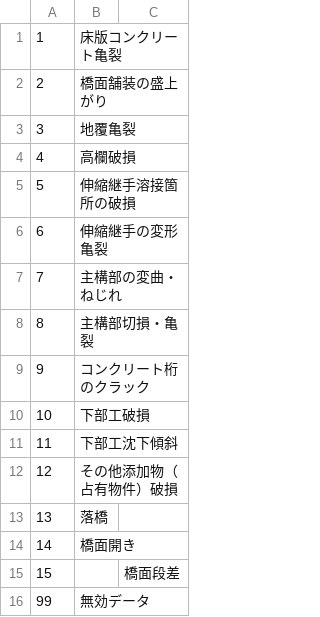
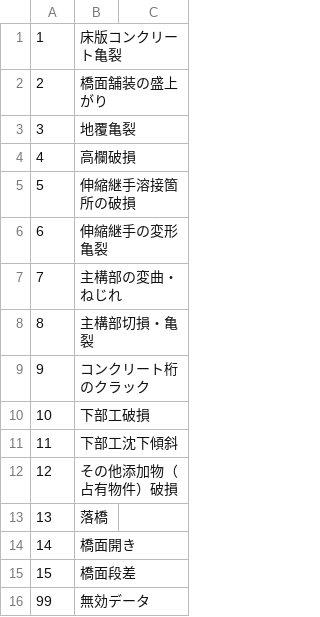
Before and after one commit to LGDIS/LGDIS, a CSV file: plugins/lgdis/files/custom_field_list_items/eventBridgeDamage.csv, drawn as a sheet.

```diff
--- a/plugins/lgdis/files/custom_field_list_items/eventBridgeDamage.csv
+++ b/plugins/lgdis/files/custom_field_list_items/eventBridgeDamage.csv
@@ -14,3 +14,3 @@
 14,橋面開き
-15,,橋面段差
+15,橋面段差
 99,無効データ
```
Also changed, not shown: 1 other file.
